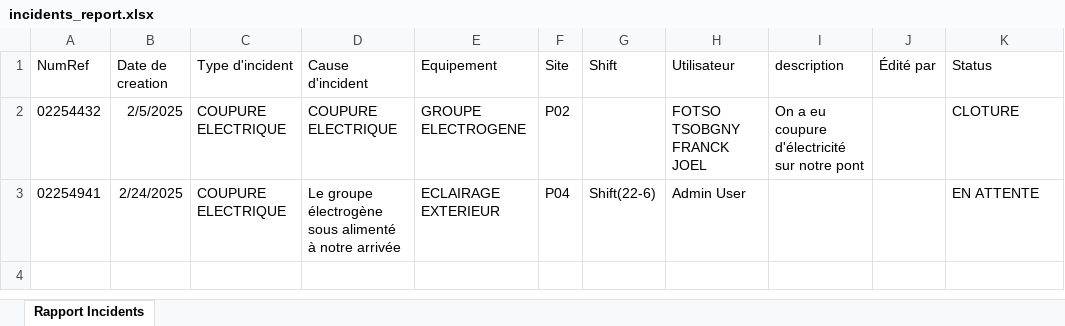
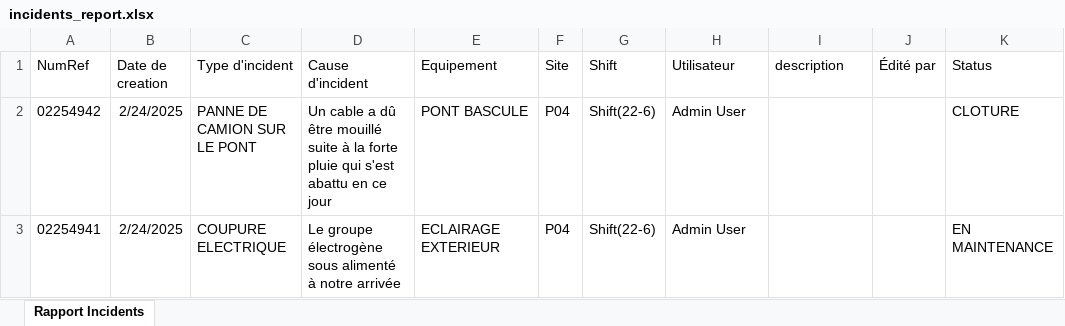
Before and after one commit to tsdcloud/Incident-Manager, an Excel workbook: exports/incidents_report.xlsx, sheet Rapport Incidents, drawn as a sheet; values as stored, in another font and other column widths than the file's, no borders; removed rows and columns are numbered as before the commit, all else as after; the diff names each change by its address in the sheet, - before the commit and + after, or states it on an @@ line.

```diff
--- a/exports/incidents_report.xlsx (sheet Rapport Incidents)
+++ b/exports/incidents_report.xlsx (sheet Rapport Incidents)
-row 2: 02254432 | 2/5/2025 | COUPURE ELECTRIQUE | COUPURE ELECTRIQUE | GROUPE ELECTROGENE | P02 |  | FOTSO TSOBGNY FRANCK JOEL | On a eu coupure d'électricité sur notre pont |  | CLOTURE
+row 2: 02254942 | 2/24/2025 | PANNE DE CAMION SUR LE PONT | Un cable a dû être mouillé suite à la forte pluie qui s'est abattu en ce jour | PONT BASCULE | P04 | Shift(22-6) | Admin User |  |  | CLOTURE
-K3 (Status): EN ATTENTE
+K3 (Status): EN MAINTENANCE
```
Also changed, not shown: 4 other files.
